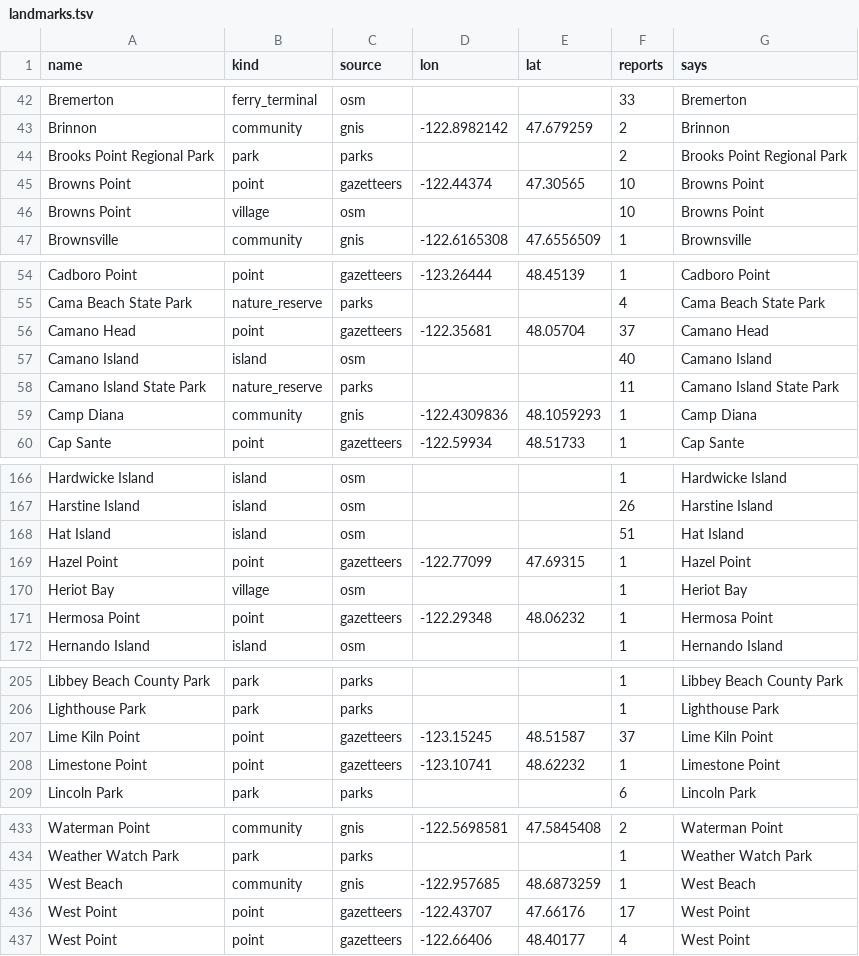
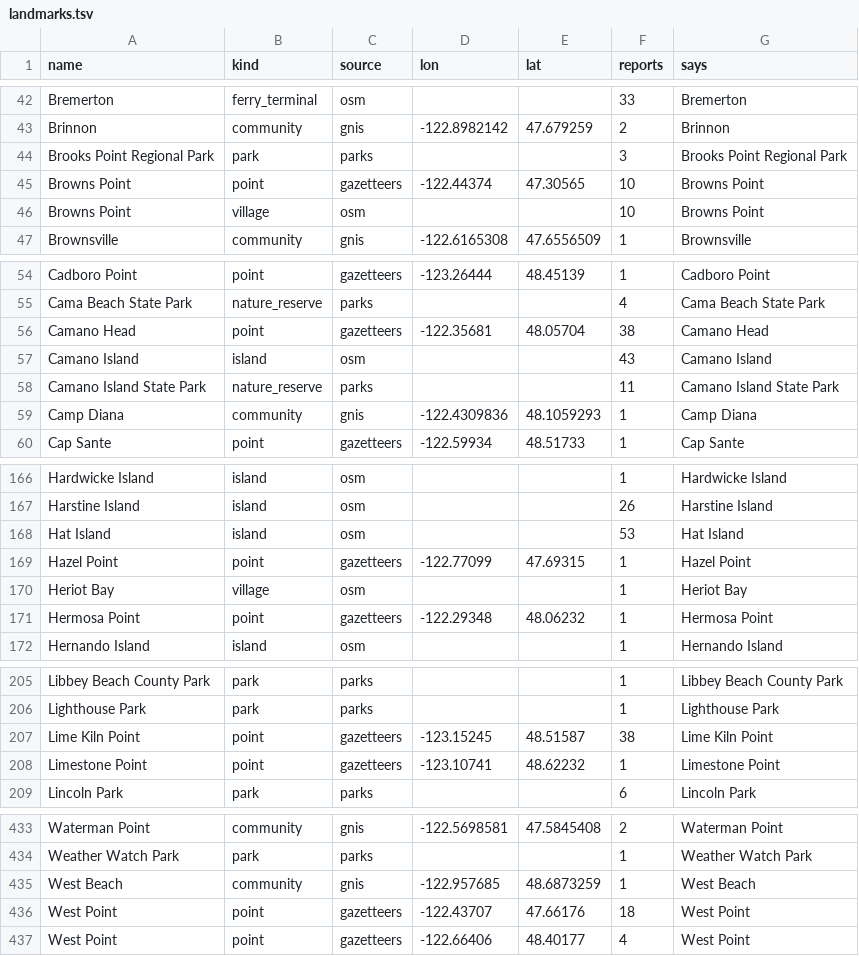
Before and after one commit to salish-sea/salishsea-io, a TSV file: data/reference/landmarks.tsv, drawn as a sheet; only a part is shown, gaps mark what is left out.

```diff
--- a/data/reference/landmarks.tsv
+++ b/data/reference/landmarks.tsv
@@ -43,3 +43,3 @@ Bremerton	ferry_terminal	osm			33	Bremerton
 Brinnon	community	gnis	-122.8982142	47.679259	2	Brinnon
-Brooks Point Regional Park	park	parks			2	Brooks Point Regional Park
+Brooks Point Regional Park	park	parks			3	Brooks Point Regional Park
 Browns Point	point	gazetteers	-122.44374	47.30565	10	Browns Point
@@ -55,4 +55,4 @@ Cadboro Point	point	gazetteers	-123.26444	48.45139	1	Cadboro Point
 Cama Beach State Park	nature_reserve	parks			4	Cama Beach State Park
-Camano Head	point	gazetteers	-122.35681	48.05704	37	Camano Head
-Camano Island	island	osm			40	Camano Island
+Camano Head	point	gazetteers	-122.35681	48.05704	38	Camano Head
+Camano Island	island	osm			43	Camano Island
 Camano Island State Park	nature_reserve	parks			11	Camano Island State Park
@@ -167,3 +167,3 @@ Hardwicke Island	island	osm			1	Hardwicke Island
 Harstine Island	island	osm			26	Harstine Island
-Hat Island	island	osm			51	Hat Island
+Hat Island	island	osm			53	Hat Island
 Hazel Point	point	gazetteers	-122.77099	47.69315	1	Hazel Point
@@ -206,3 +206,3 @@ Libbey Beach County Park	park	parks			1	Libbey Beach County Park
 Lighthouse Park	park	parks			1	Lighthouse Park
-Lime Kiln Point	point	gazetteers	-123.15245	48.51587	37	Lime Kiln Point
+Lime Kiln Point	point	gazetteers	-123.15245	48.51587	38	Lime Kiln Point
 Limestone Point	point	gazetteers	-123.10741	48.62232	1	Limestone Point
@@ -435,3 +435,3 @@ Weather Watch Park	park	parks			1	Weather Watch Park
 West Beach	community	gnis	-122.957685	48.6873259	1	West Beach
-West Point	point	gazetteers	-122.43707	47.66176	17	West Point
+West Point	point	gazetteers	-122.43707	47.66176	18	West Point
 West Point	point	gazetteers	-122.66406	48.40177	4	West Point
```
Also changed, not shown: 4 other files.
